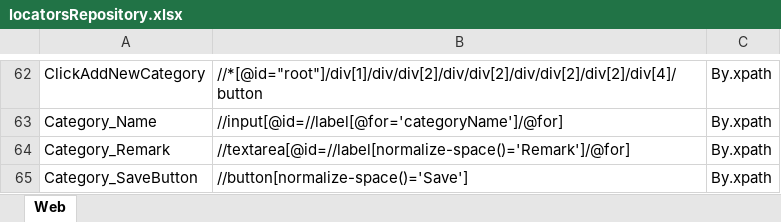
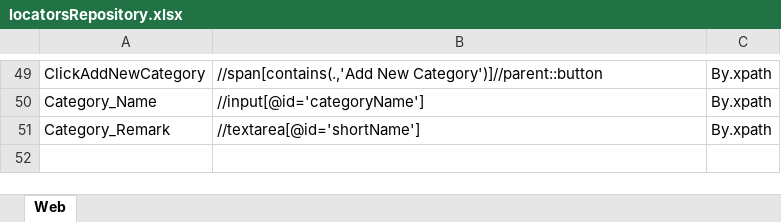
Before and after one commit to samindyauv/Order_Management_System_Automation, an Excel workbook: data/locatorsRepository.xlsx, sheet Web, drawn as a sheet; only a part is shown, gaps mark what is left out; values as stored, in another font and other column widths than the file's, no borders; removed rows and columns are numbered as before the commit, all else as after; the diff covers the shown part only; the diff names each change by its address in the sheet, - before the commit and + after, or states it on an @@ line.

Commit message:
Xpath Refactoring

```diff
--- a/data/locatorsRepository.xlsx (sheet Web)
+++ b/data/locatorsRepository.xlsx (sheet Web)
-B49: //*[@id="root"]/div[1]/div/div[2]/div/div[2]/div/div[2]/div[2]/div[4]/button
+B49: //span[contains(.,'Add New Category')]//parent::button
-B50: //input[@id=//label[@for='categoryName']/@for]
+B50: //input[@id='categoryName']
-B51: //textarea[@id=//label[normalize-space()='Remark']/@for]
+B51: //textarea[@id='shortName']
-row 65: Category_SaveButton | //button[normalize-space()='Save'] | By.xpath
```
Also changed, not shown: 36 added rows, 49 removed rows and 2 edited cells elsewhere in this sheet, 4 other files.
